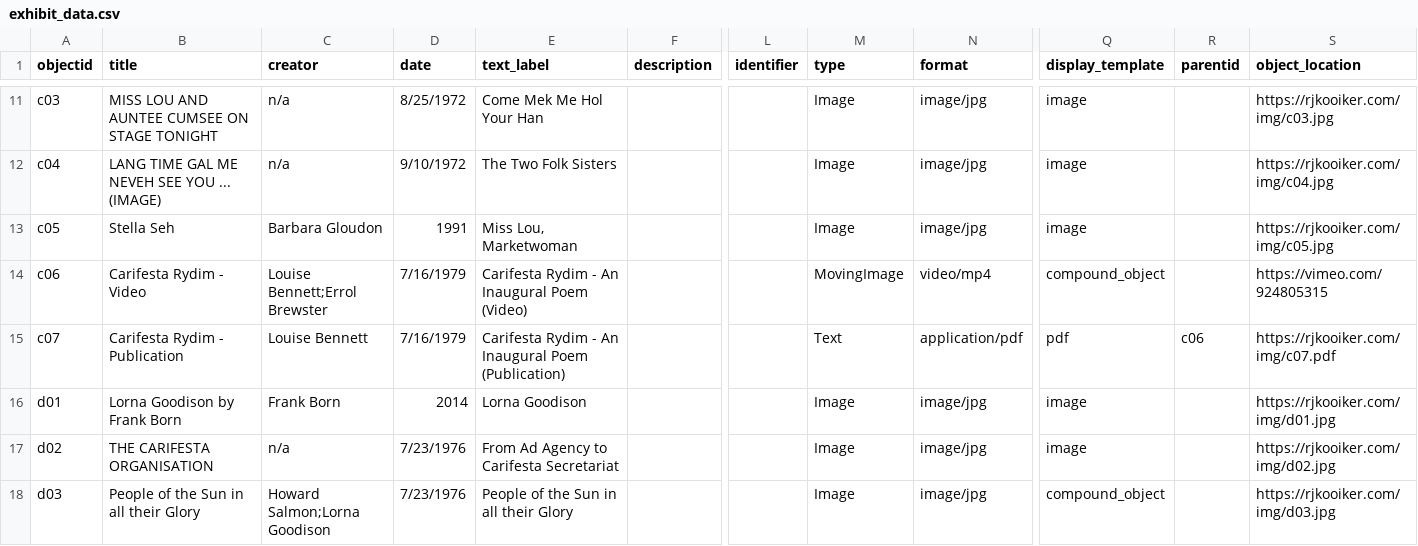
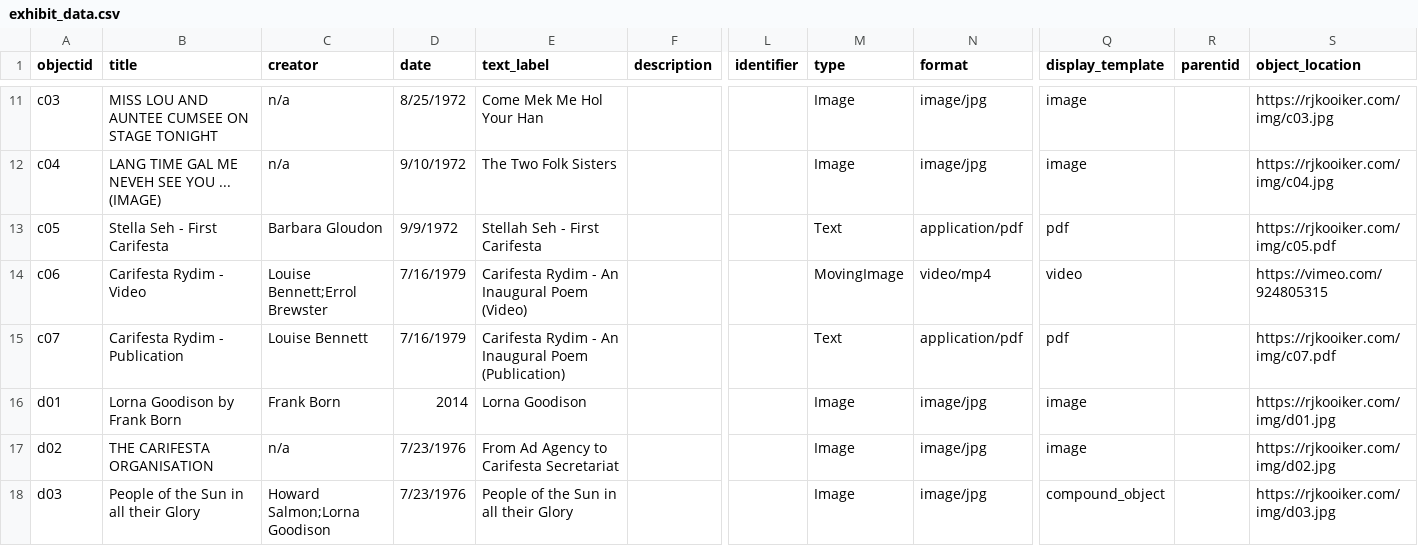
Before and after one commit to rjkooiker/women-of-carifesta, a CSV file: _data/exhibit_data.csv, drawn as a sheet; only a part is shown, gaps mark what is left out; the diff names each change by its address in the sheet, - before the commit and + after, or states it on an @@ line.

Commit message:
updated stellah seh / louise bennett section

```diff
--- a/_data/exhibit_data.csv
+++ b/_data/exhibit_data.csv
-B13 (title): Stella Seh
+B13 (title): Stella Seh - First Carifesta
-D13 (date): 1991
+D13 (date): 9/9/1972
-E13 (text_label): Miss Lou, Marketwoman
+E13 (text_label): Stellah Seh - First Carifesta
-M13 (type): Image
+M13 (type): Text
-N13 (format): image/jpg
+N13 (format): application/pdf
-Q13 (display_template): image
+Q13 (display_template): pdf
-S13 (object_location): https://rjkooiker.com/img/c05.jpg
+S13 (object_location): https://rjkooiker.com/img/c05.pdf
-Q14 (display_template): compound_object
+Q14 (display_template): video
-R15 (parentid): c06
+R15 (parentid): (empty)
```
Also changed, not shown: 1 other file.
